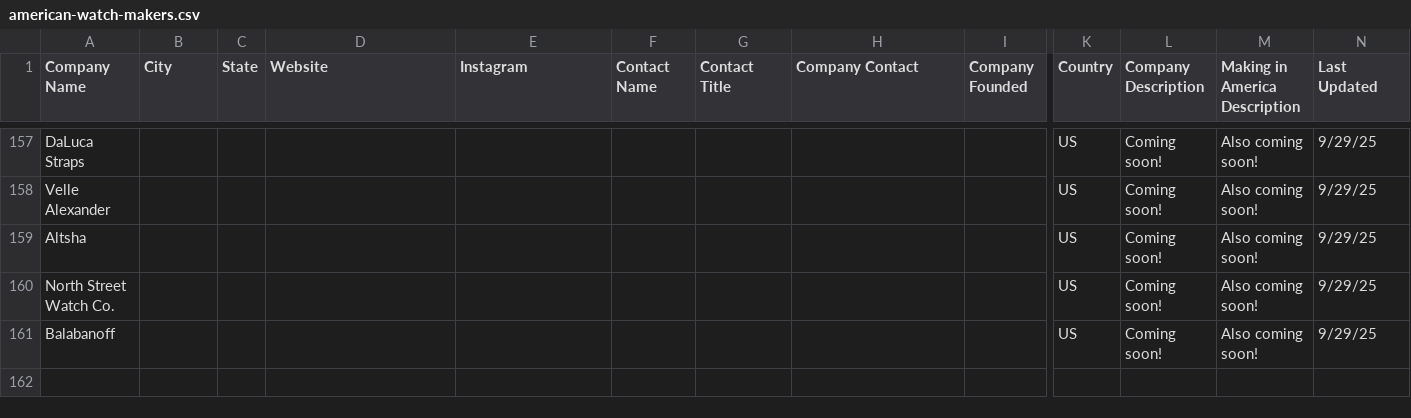
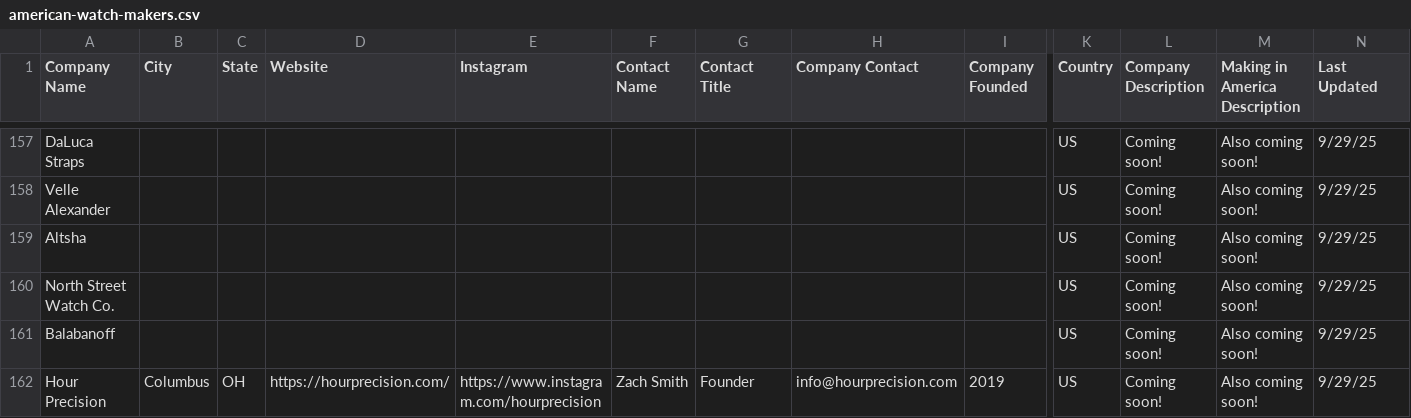
Before and after one commit to hmdev649/awd, a CSV file: american-watch-makers.csv, drawn as a sheet; only a part is shown, gaps mark what is left out; rows hold the shown columns only; the diff names each change by its address in the sheet, - before the commit and + after, or states it on an @@ line.

Commit message:
added zach smith

```diff
--- a/american-watch-makers.csv
+++ b/american-watch-makers.csv
+row 162: Hour Precision | Columbus | OH | https://hourprecision.com/ | https://www.instagram.com/hourprecision | Zach Smith | Founder | info@hourprecision.com | 2019 | US | Coming soon! | Also coming soon! | 9/29/25
```
